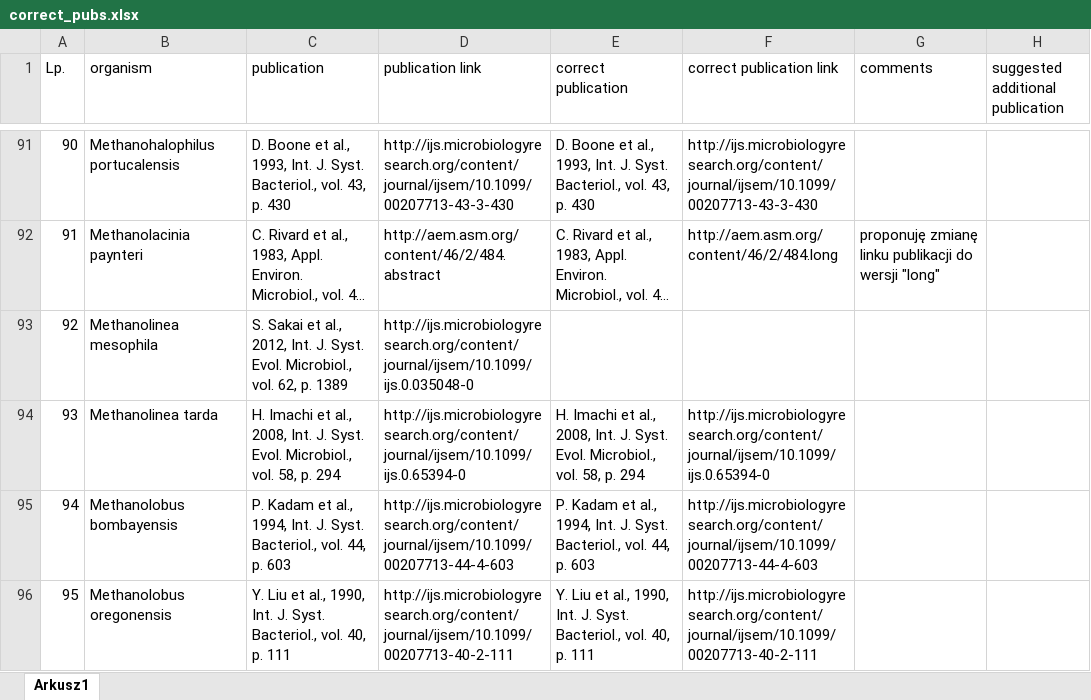
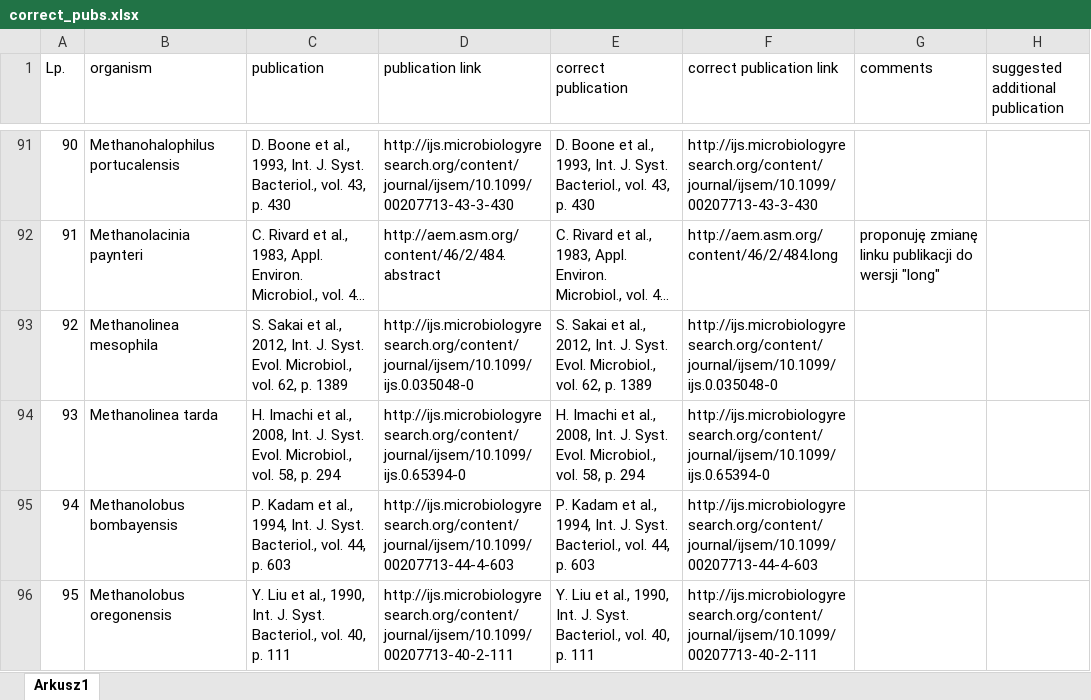
Before and after one commit to michbur/metanogenes, an Excel workbook: correct_pubs.xlsx, sheet Arkusz1, drawn as a sheet; only a part is shown, gaps mark what is left out; long unchanged cells end in …; values as stored, in another font and other column widths than the file's, no cell formats; the diff names each change by its address in the sheet, - before the commit and + after, or states it on an @@ line.

```diff
--- a/correct_pubs.xlsx (sheet Arkusz1)
+++ b/correct_pubs.xlsx (sheet Arkusz1)
-E93 (correct publication): (empty)
+E93 (correct publication): S. Sakai et al., 2012, Int. J. Syst. Evol. Microbiol., vol. 62, p. 1389
-F93 (correct publication link): (empty)
+F93 (correct publication link): http://ijs.microbiologyresearch.org/content/journal/ijsem/10.1099/ijs.0.035048-0
```
Also changed, not shown: cell formats, 14 other files.
